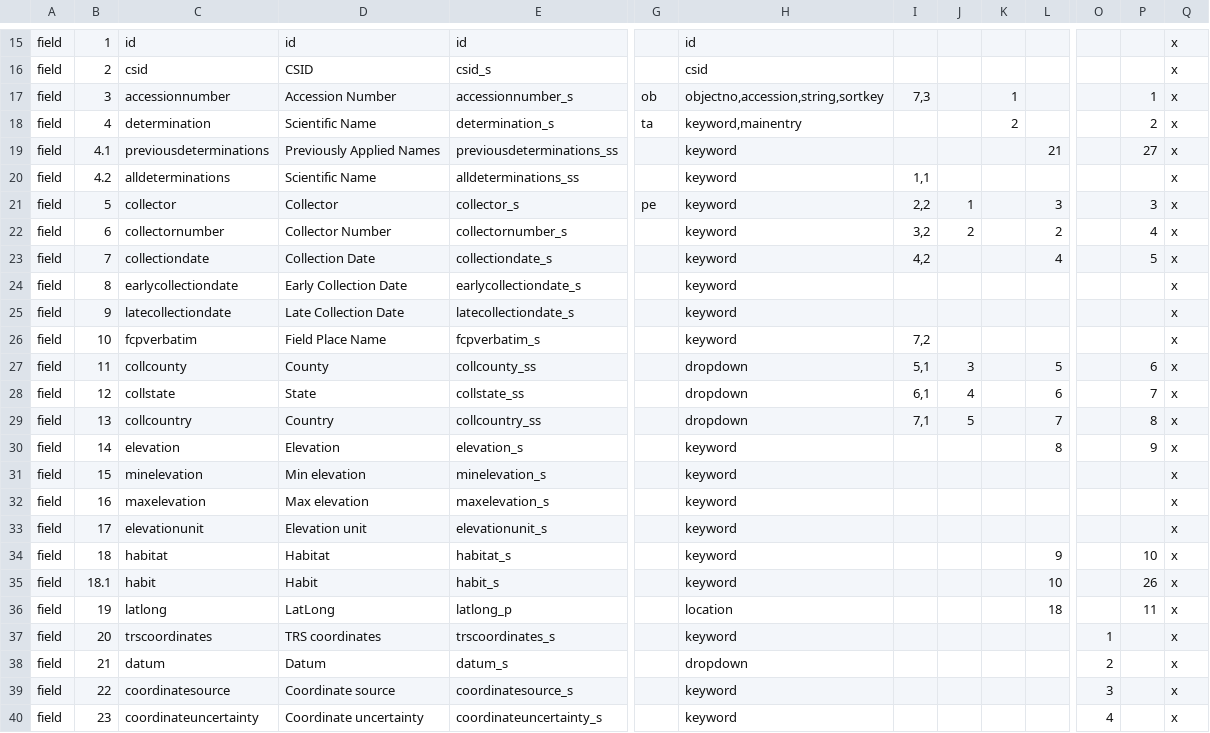
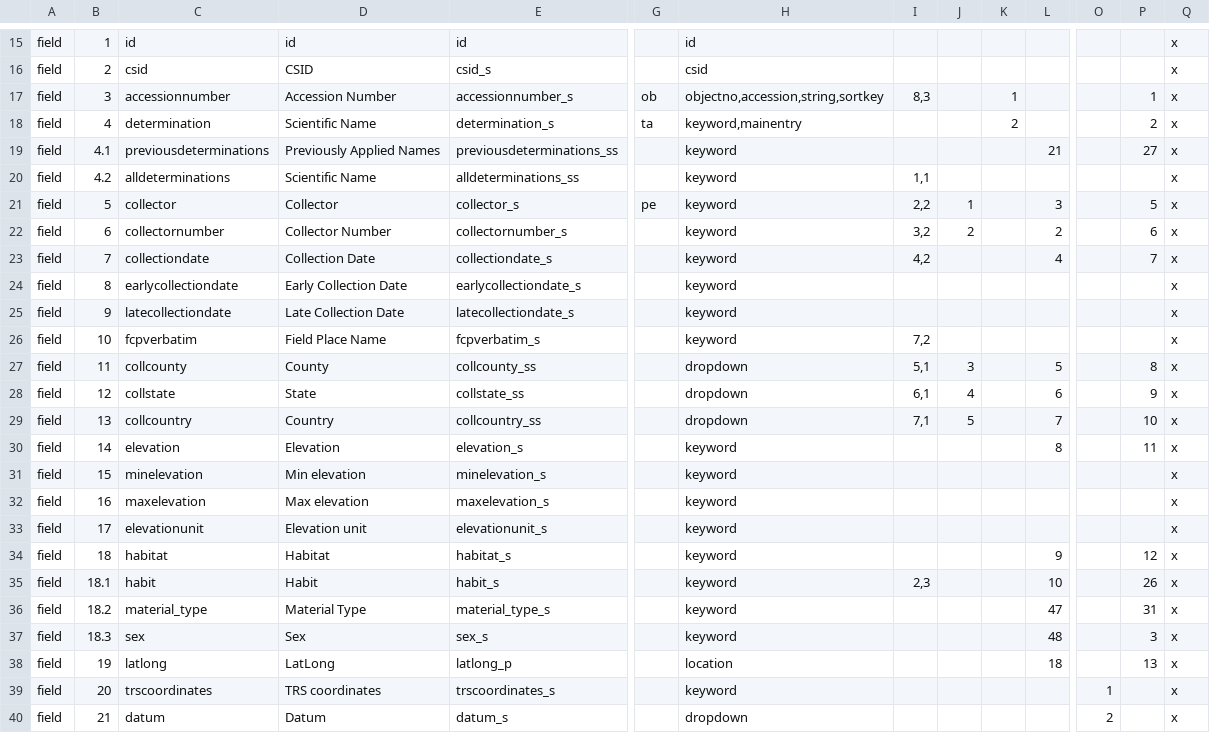
Before and after one commit to cspace-deployment/cspace-webapps-ucb, a CSV file: botgarden/config/plantinfo.csv, drawn as a sheet; only a part is shown, gaps mark what is left out; the shorter side is filled out with more unchanged rows; addresses are those after the commit; rows hold the shown columns only; the diff covers the shown part only; the diff names each change by its address in the sheet, - before the commit and + after, or states it on an @@ line.

```diff
--- a/botgarden/config/plantinfo.csv
+++ b/botgarden/config/plantinfo.csv
-I17: 7,3
+I17: 8,3
-P21: 3
+P21: 5
-P22: 4
+P22: 6
-P23: 5
+P23: 7
-P27: 6
+P27: 8
-P28: 7
+P28: 9
-P29: 8
+P29: 10
-P30: 9
+P30: 11
-P34: 10
+P34: 12
-I35: (empty)
+I35: 2,3
+row 36: field | 18.2 | material_type | Material Type | material_type_s |  | keyword |  |  |  | 47 |  | 31 | x
+row 37: field | 18.3 | sex | Sex | sex_s |  | keyword |  |  |  | 48 |  | 3 | x
-P38: 11
+P38: 13
```
Also changed, not shown: 23 edited cells elsewhere in this file, botgarden/config/botgardeninternal.csv.
